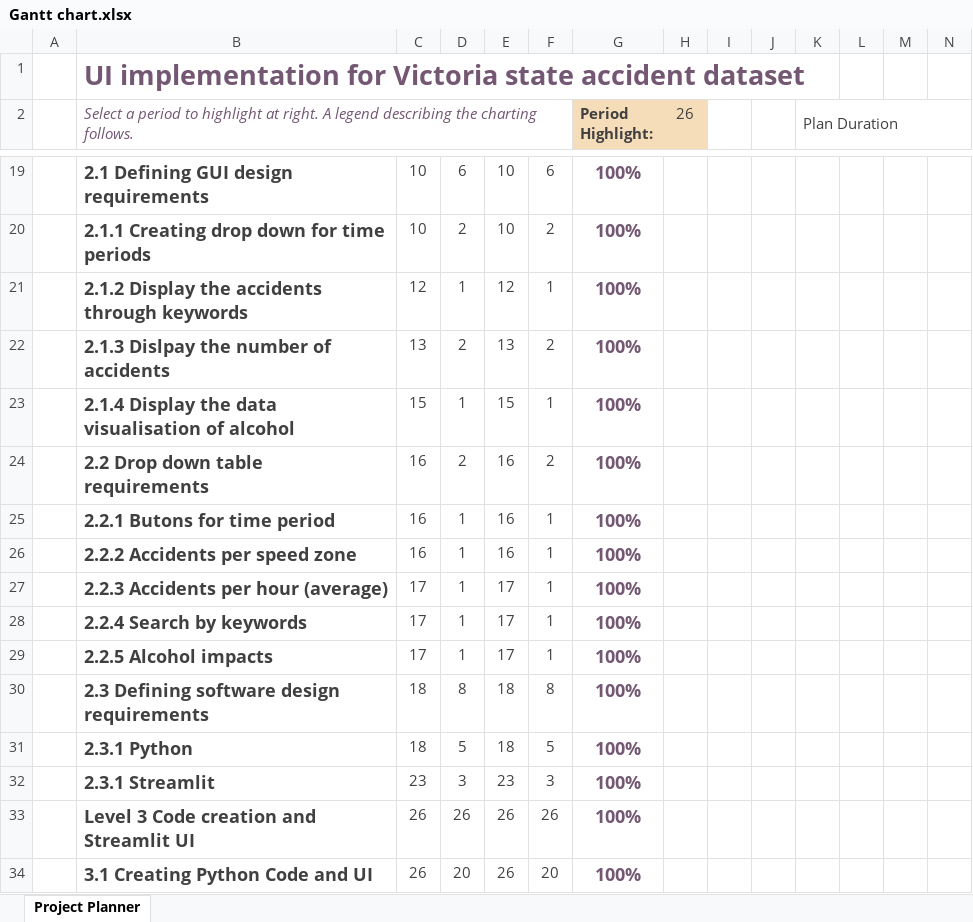
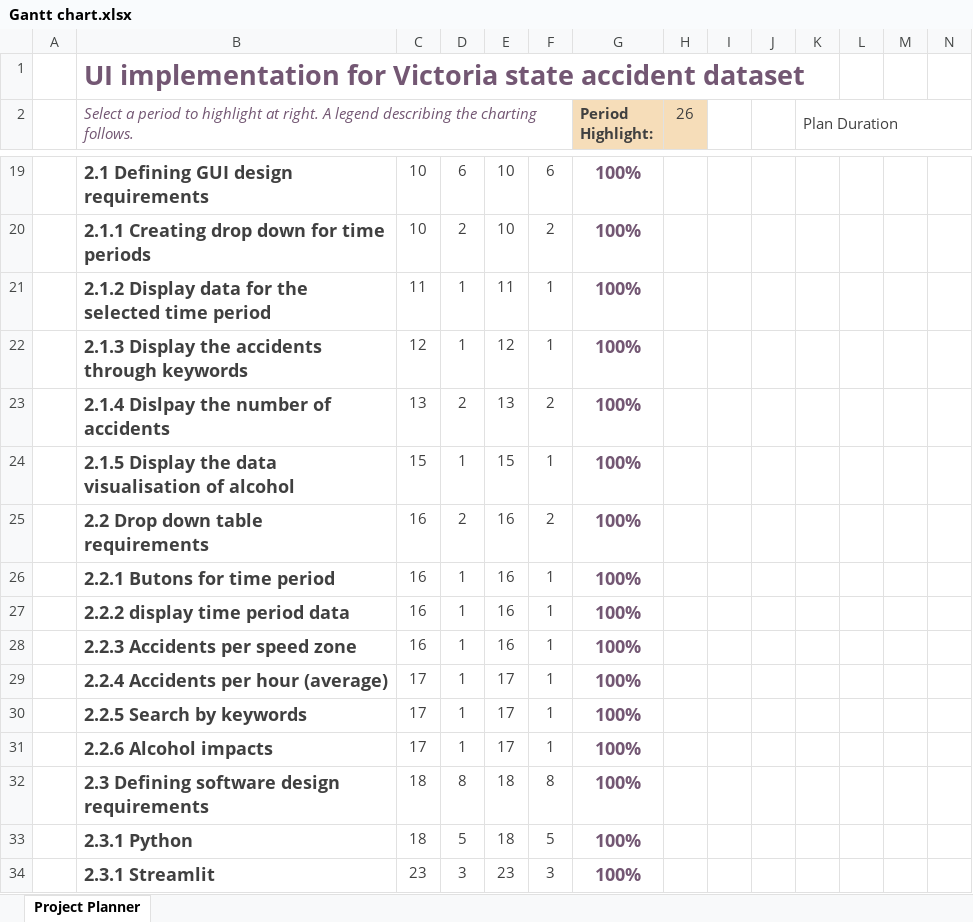
Before and after one commit to ManishGriffith/Assignment-task-1, an Excel workbook: Gantt chart.xlsx, sheet Project Planner, drawn as a sheet; only a part is shown, gaps mark what is left out; the shorter side is filled out with more unchanged rows; values as stored, in another font and other column widths than the file's, no borders; conditional formats not drawn; addresses are those after the commit; rows hold the shown columns only; the diff names each change by its address in the sheet, - before the commit and + after, or states it on an @@ line.

Commit message:
updated

```diff
--- a/Gantt chart.xlsx (sheet Project Planner)
+++ b/Gantt chart.xlsx (sheet Project Planner)
+row 21:  | 2.1.2 Display data for the selected time period | 11 | 1 | 11 | 1 | 100%
-B22: 2.1.2 Display the accidents through keywords
+B22: 2.1.3 Display the accidents through keywords
-B23: 2.1.3 Dislpay the number of accidents
+B23: 2.1.4 Dislpay the number of accidents
-B24: 2.1.4 Display the…
+B24: 2.1.5 Display the…
+row 27:  | 2.2.2 display time period data | 16 | 1 | 16 | 1 | 100%
-B28: 2.2.2 Accidents per speed zone
+B28: 2.2.3 Accidents per speed zone
-B29: 2.2.3 Accidents per hour (average)
+B29: 2.2.4 Accidents per hour (average)
-B30: 2.2.4 Search by keywords
+B30: 2.2.5 Search by keywords
-B31: 2.2.5 Alcohol impacts
+B31: 2.2.6 Alcohol impacts
```
